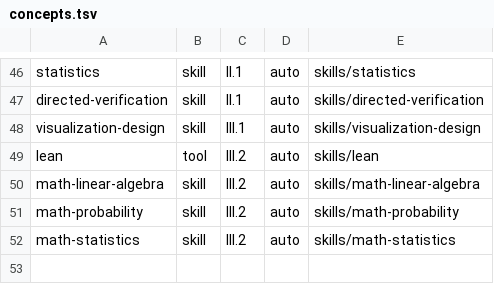
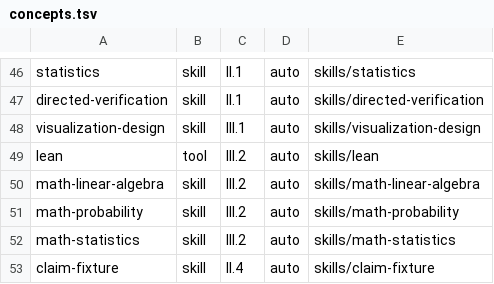
Before and after one commit to sj4nes/clanker-tools, a TSV file: docs/book/outline/concepts.tsv, drawn as a sheet; only a part is shown, gaps mark what is left out; the diff names each change by its address in the sheet, - before the commit and + after, or states it on an @@ line.

```diff
--- a/docs/book/outline/concepts.tsv
+++ b/docs/book/outline/concepts.tsv
+row 53: claim-fixture | skill | II.4 | auto | skills/claim-fixture
```
Also changed, not shown: 14 other files.
